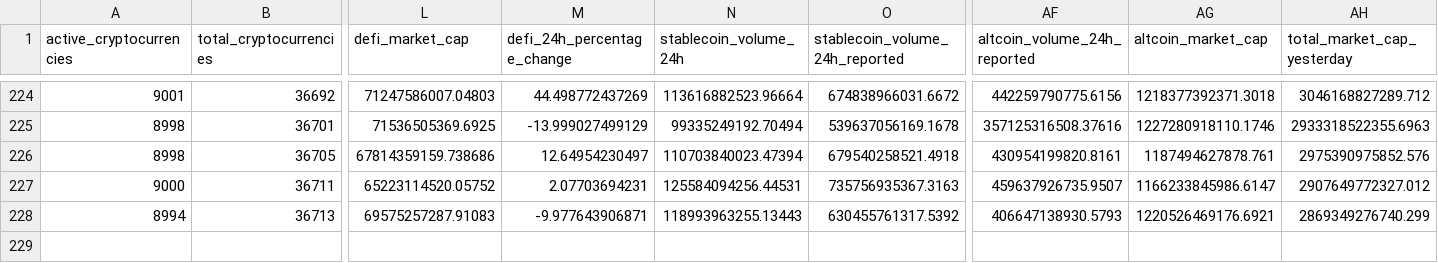
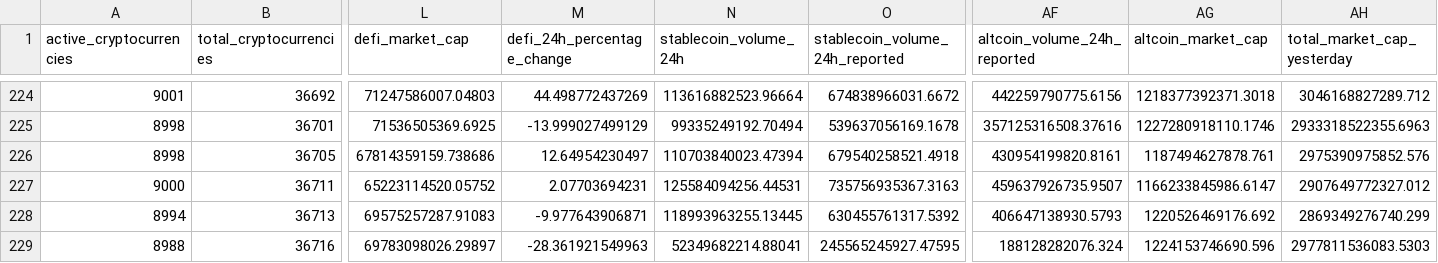
Before and after one commit to jorickdefraine/cmc-quotes-fetcher, a CSV file: data.csv, drawn as a sheet; only a part is shown, gaps mark what is left out; rows hold the shown columns only; the diff names each change by its address in the sheet, - before the commit and + after, or states it on an @@ line.

```diff
--- a/data.csv
+++ b/data.csv
-N228 (stablecoin_volume_24h): 118993963255.13443
+N228 (stablecoin_volume_24h): 118993963255.13445
-AG228 (altcoin_market_cap): 1220526469176.6921
+AG228 (altcoin_market_cap): 1220526469176.692
+row 229: 8988 | 36716 | 69783098026.29897 | -28.361921549963 | 52349682214.88041 | 245565245927.47595 | 188128282076.324 | 1224153746690.596 | 2977811536083.5303
```
